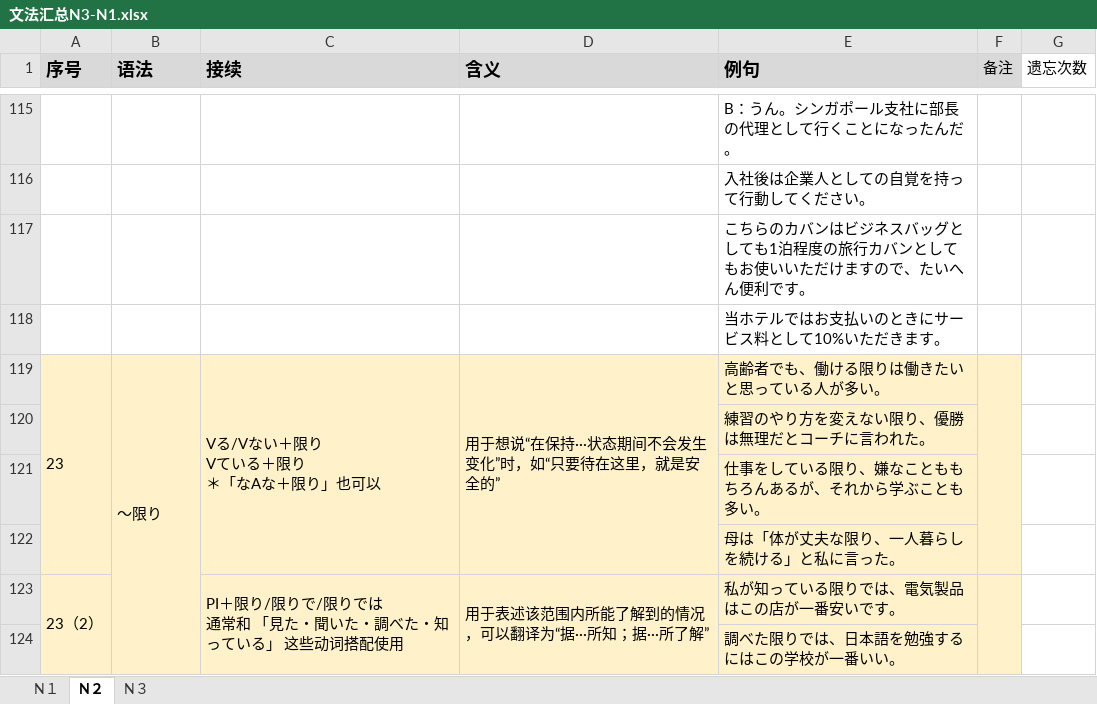
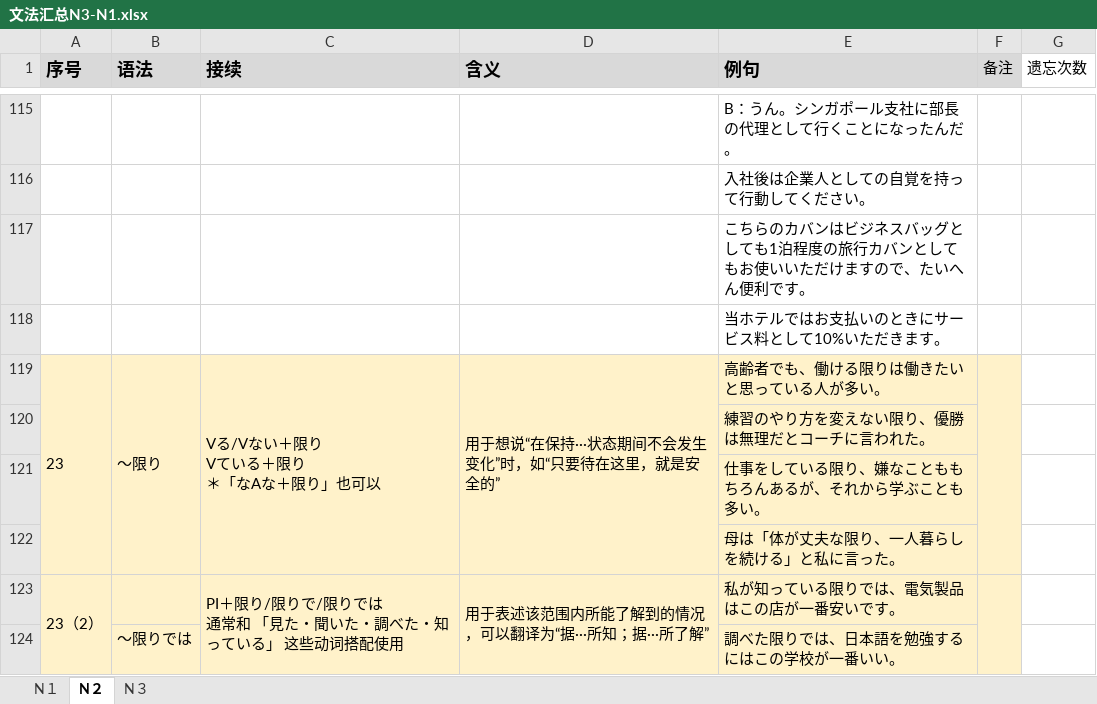
Before and after one commit to yujiapingyu/JapaneseGrammer, an Excel workbook: resource/文法汇总N3-N1.xlsx, sheet N２, drawn as a sheet; only a part is shown, gaps mark what is left out; values as stored, in another font and other column widths than the file's, no borders; the diff covers the shown part only; the diff names each change by its address in the sheet, - before the commit and + after, or states it on an @@ line.

```diff
--- a/resource/文法汇总N3-N1.xlsx (sheet N２)
+++ b/resource/文法汇总N3-N1.xlsx (sheet N２)
-B119:B125 merged
+B119:B122 merged
-B124 (语法): (empty)
+B124 (语法): 〜限りでは
```
Also changed, not shown: 3 edited cells and cell formats elsewhere in this sheet, sheet N１, 1 other file.
